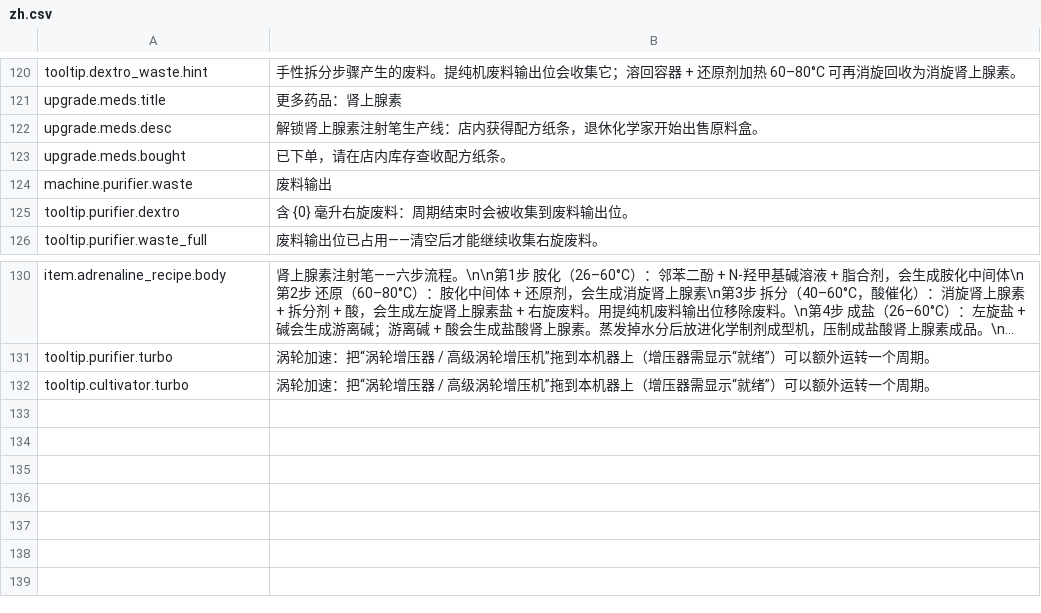
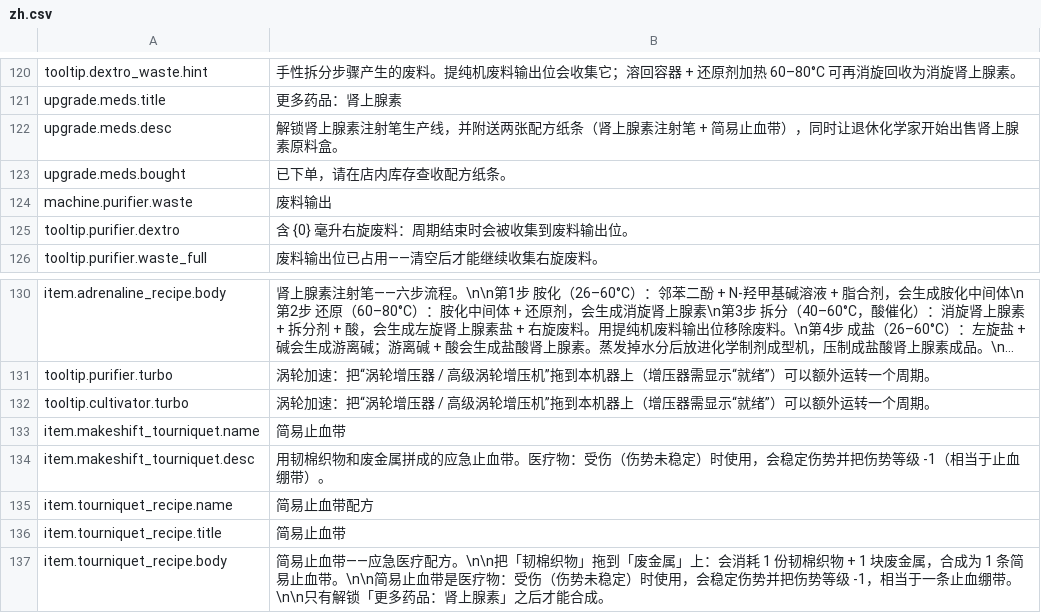
Before and after one commit to GiftsfromtheRiver/Probably-Stolen-PrecisionLab, a CSV file: dist/PrecisionLab/Localization/zh.csv, drawn as a sheet; only a part is shown, gaps mark what is left out; long unchanged cells end in ….

```diff
--- a/dist/PrecisionLab/Localization/zh.csv
+++ b/dist/PrecisionLab/Localization/zh.csv
@@ -121,3 +121,3 @@ tooltip.dextro_waste.hint,手性拆分步骤产生的废料。提纯机废料输
 upgrade.meds.title,更多药品：肾上腺素
-upgrade.meds.desc,解锁肾上腺素注射笔生产线：店内获得配方纸条，退休化学家开始出售原料盒。
+upgrade.meds.desc,解锁肾上腺素注射笔生产线，并附送两张配方纸条（肾上腺素注射笔 + 简易止血带），同时让退休化学家开始出售肾上腺素原料盒。
 upgrade.meds.bought,已下单，请在店内库存查收配方纸条。
@@ -132 +132,6 @@ tooltip.purifier.turbo,涡轮加速：把“涡轮增压器 / 高级涡轮增压
 tooltip.cultivator.turbo,涡轮加速：把“涡轮增压器 / 高级涡轮增压机”拖到本机器上（增压器需显示“就绪”）可以额外运转一个周期。
+item.makeshift_tourniquet.name,简易止血带
+item.makeshift_tourniquet.desc,用韧棉织物和废金属拼成的应急止血带。医疗物：受伤（伤势未稳定）时使用，会稳定伤势并把伤势等级 -1（相当于止血绷带）。
+item.tourniquet_recipe.name,简易止血带配方
+item.tourniquet_recipe.title,简易止血带
+item.tourniquet_recipe.body,"简易止血带——应急医疗配方。\n\n把「韧棉织物」拖到「废金属」上：会消耗 1 份韧棉织物 + 1 块废金属，合成为 1 条简易止血带。\n\n简易止血带是医疗物：受伤（伤势未稳定）时使用，会稳定伤势并把伤势等级 -1，相当于一条止血绷带。\n\n只有解锁「更多药品：肾上腺素」之后才能合成。"
```
Also changed, not shown: dist/PrecisionLab/Localization/en.csv, 13 other files.
